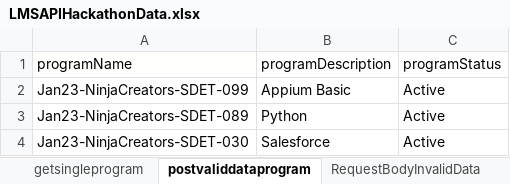
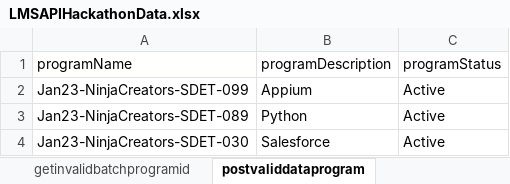
Before and after one commit to pradnya66/SampleAPI, an Excel workbook: Data Files/LMSAPIHackathonData.xlsx, sheet postvaliddataprogram, drawn as a sheet; values as stored, in another font and other column widths than the file's, no borders; the diff names each change by its address in the sheet, - before the commit and + after, or states it on an @@ line.

```diff
--- a/Data Files/LMSAPIHackathonData.xlsx (sheet postvaliddataprogram)
+++ b/Data Files/LMSAPIHackathonData.xlsx (sheet postvaliddataprogram)
-B2 (programDescription): Appium Basic
+B2 (programDescription): Appium
```
Also changed, not shown: sheet getsinglebatchname, other sheet tabs, 5 other files.
